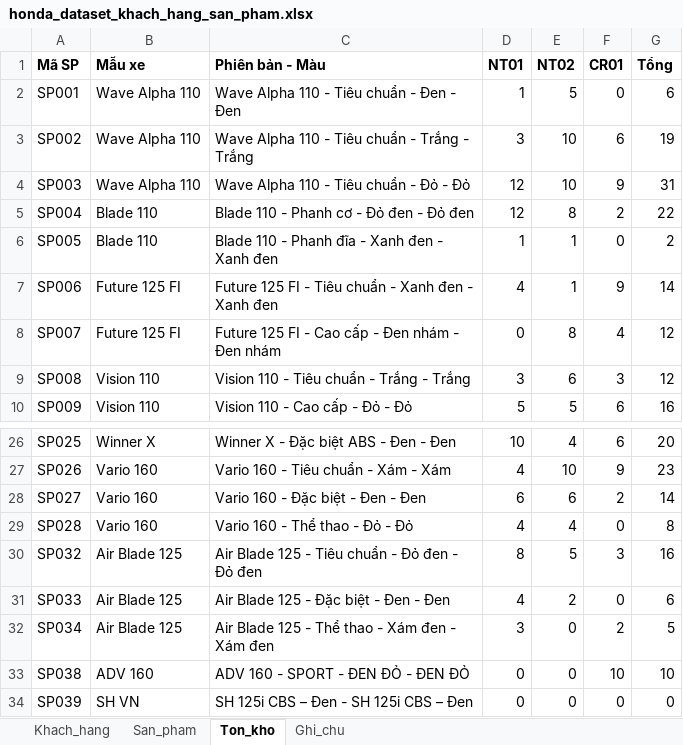
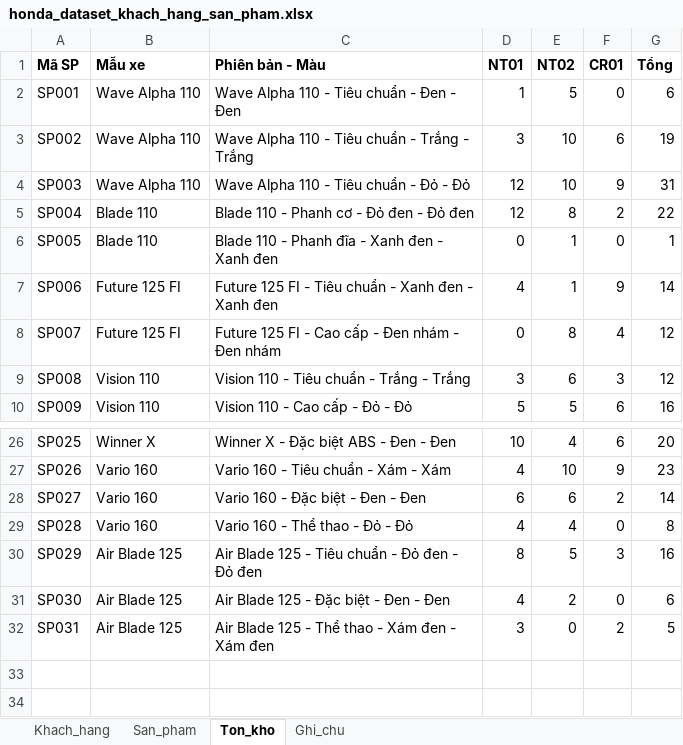
Before and after one commit to xuanvu10092004-ai/AI-Chatbot-Doanh-Nghi-p, an Excel workbook: data/source/honda_dataset_khach_hang_san_pham.xlsx, sheet Ton_kho, drawn as a sheet; only a part is shown, gaps mark what is left out; values as stored, in another font and other column widths than the file's, no borders; the diff names each change by its address in the sheet, - before the commit and + after, or states it on an @@ line.

```diff
--- a/data/source/honda_dataset_khach_hang_san_pham.xlsx (sheet Ton_kho)
+++ b/data/source/honda_dataset_khach_hang_san_pham.xlsx (sheet Ton_kho)
-D6 (NT01): 1
+D6 (NT01): 0
-G6 (Tổng): 2
+G6 (Tổng): 1
-A30 (Mã SP): SP032
+A30 (Mã SP): SP029
-A31 (Mã SP): SP033
+A31 (Mã SP): SP030
-A32 (Mã SP): SP034
+A32 (Mã SP): SP031
-row 33: SP038 | ADV 160 | ADV 160 - SPORT - ĐEN ĐỎ - ĐEN ĐỎ | 0 | 0 | 10 | 10
-row 34: SP039 | SH VN | SH 125i CBS – Đen - SH 125i CBS – Đen | 0 | 0 | 0 | 0
```
Also changed, not shown: sheet Khach_hang, sheet San_pham, sheet Ghi_chu.
